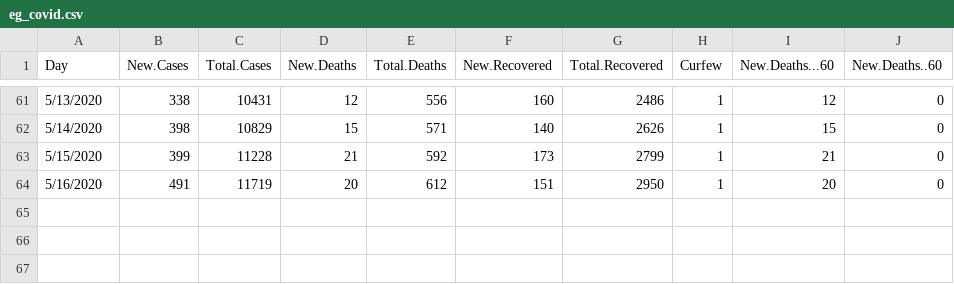
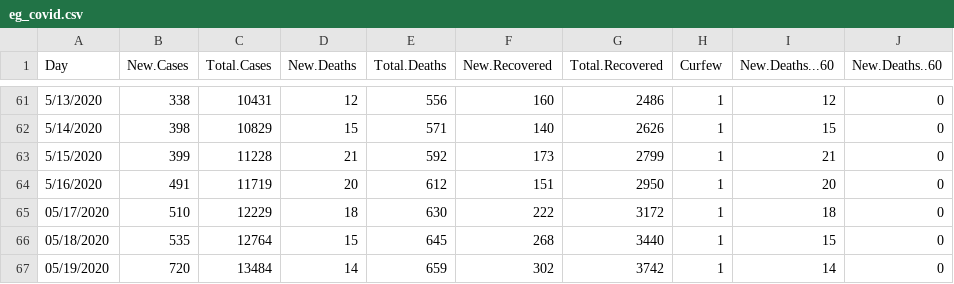
Before and after one commit to Sherif-Embarak/covid-19-egy, a CSV file: eg_covid.csv, drawn as a sheet; only a part is shown, gaps mark what is left out; the diff names each change by its address in the sheet, - before the commit and + after, or states it on an @@ line.

```diff
--- a/eg_covid.csv
+++ b/eg_covid.csv
+row 65: 05/17/2020 | 510 | 12229 | 18 | 630 | 222 | 3172 | 1 | 18 | 0
+row 66: 05/18/2020 | 535 | 12764 | 15 | 645 | 268 | 3440 | 1 | 15 | 0
+row 67: 05/19/2020 | 720 | 13484 | 14 | 659 | 302 | 3742 | 1 | 14 | 0
```
Also changed, not shown: 5 other files.
